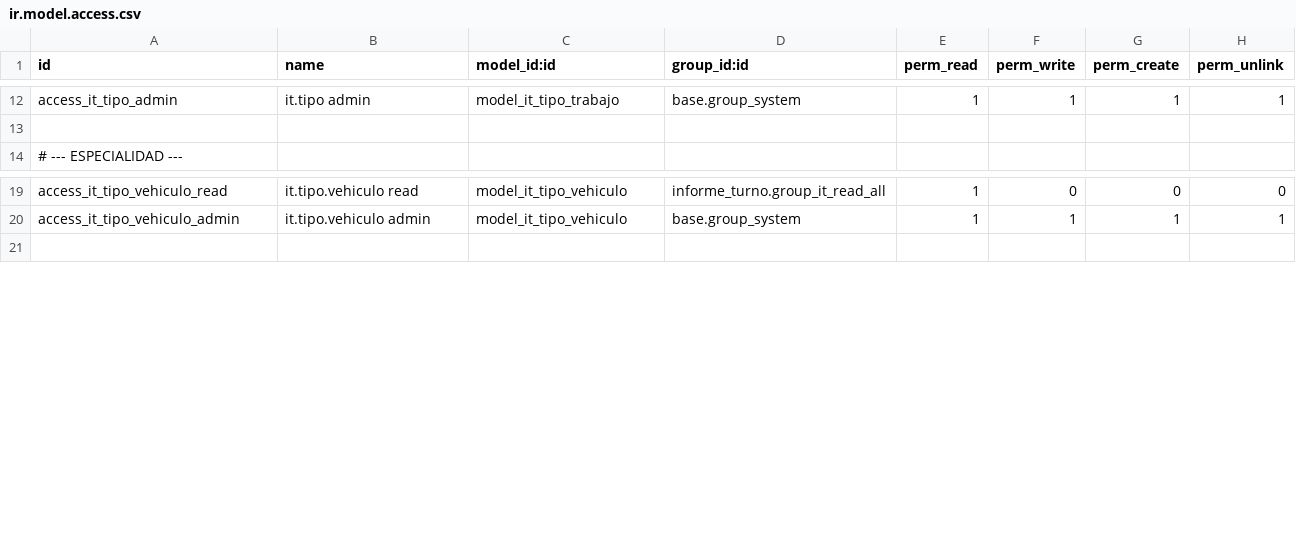
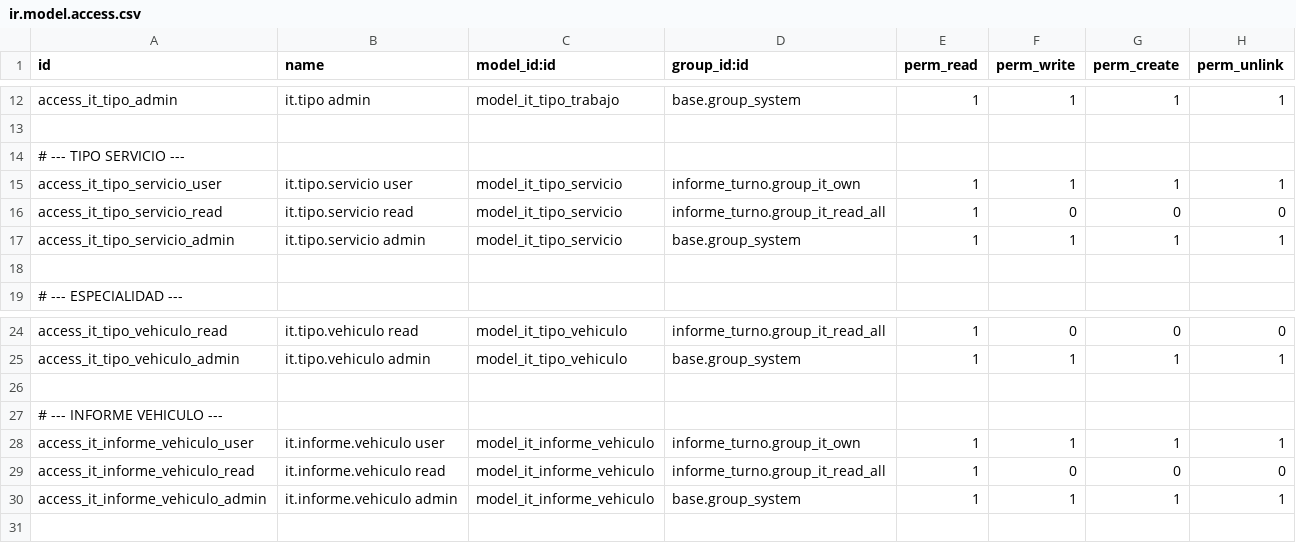
Before and after one commit to lbadilla2021/odoo_informe_turno, a CSV file: security/ir.model.access.csv, drawn as a sheet; only a part is shown, gaps mark what is left out.

```diff
--- a/security/ir.model.access.csv
+++ b/security/ir.model.access.csv
@@ -13,2 +13,7 @@ access_it_tipo_admin,it.tipo admin,model_it_tipo_trabajo,base.group_system,1,1,1
 
+# --- TIPO SERVICIO ---
+access_it_tipo_servicio_user,it.tipo.servicio user,model_it_tipo_servicio,informe_turno.group_it_own,1,1,1,1
+access_it_tipo_servicio_read,it.tipo.servicio read,model_it_tipo_servicio,informe_turno.group_it_read_all,1,0,0,0
+access_it_tipo_servicio_admin,it.tipo.servicio admin,model_it_tipo_servicio,base.group_system,1,1,1,1
+
 # --- ESPECIALIDAD ---
@@ -20,2 +25,7 @@ access_it_tipo_vehiculo_read,it.tipo.vehiculo read,model_it_tipo_vehiculo,inform
 access_it_tipo_vehiculo_admin,it.tipo.vehiculo admin,model_it_tipo_vehiculo,base.group_system,1,1,1,1
+
+# --- INFORME VEHICULO ---
+access_it_informe_vehiculo_user,it.informe.vehiculo user,model_it_informe_vehiculo,informe_turno.group_it_own,1,1,1,1
+access_it_informe_vehiculo_read,it.informe.vehiculo read,model_it_informe_vehiculo,informe_turno.group_it_read_all,1,0,0,0
+access_it_informe_vehiculo_admin,it.informe.vehiculo admin,model_it_informe_vehiculo,base.group_system,1,1,1,1
 
```
Also changed, not shown: 2 other files.
